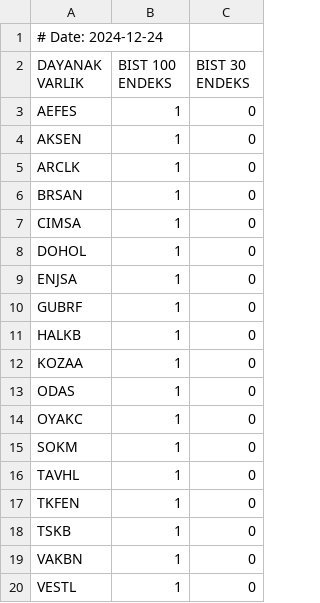
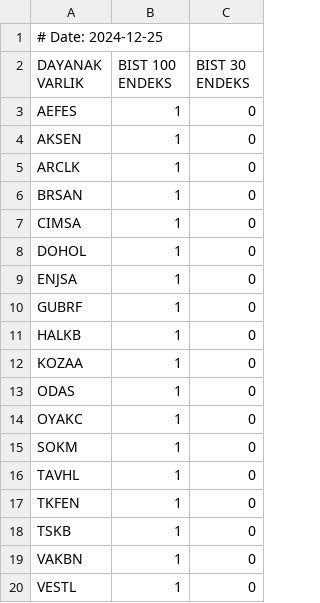
Before and after one commit to aliosmanbeker/streamlit_app, a CSV file: EOD/BULTEN/spot_list.csv, drawn as a sheet.

```diff
--- a/EOD/BULTEN/spot_list.csv
+++ b/EOD/BULTEN/spot_list.csv
@@ -1,2 +1,2 @@
-# Date: 2024-12-24
+# Date: 2024-12-25
 DAYANAK VARLIK,BIST 100 ENDEKS,BIST 30 ENDEKS
```
Also changed, not shown: EOD/BULTEN/highest_strike_price.csv, EOD/BULTEN/warrant_list.csv, 6 other files.
